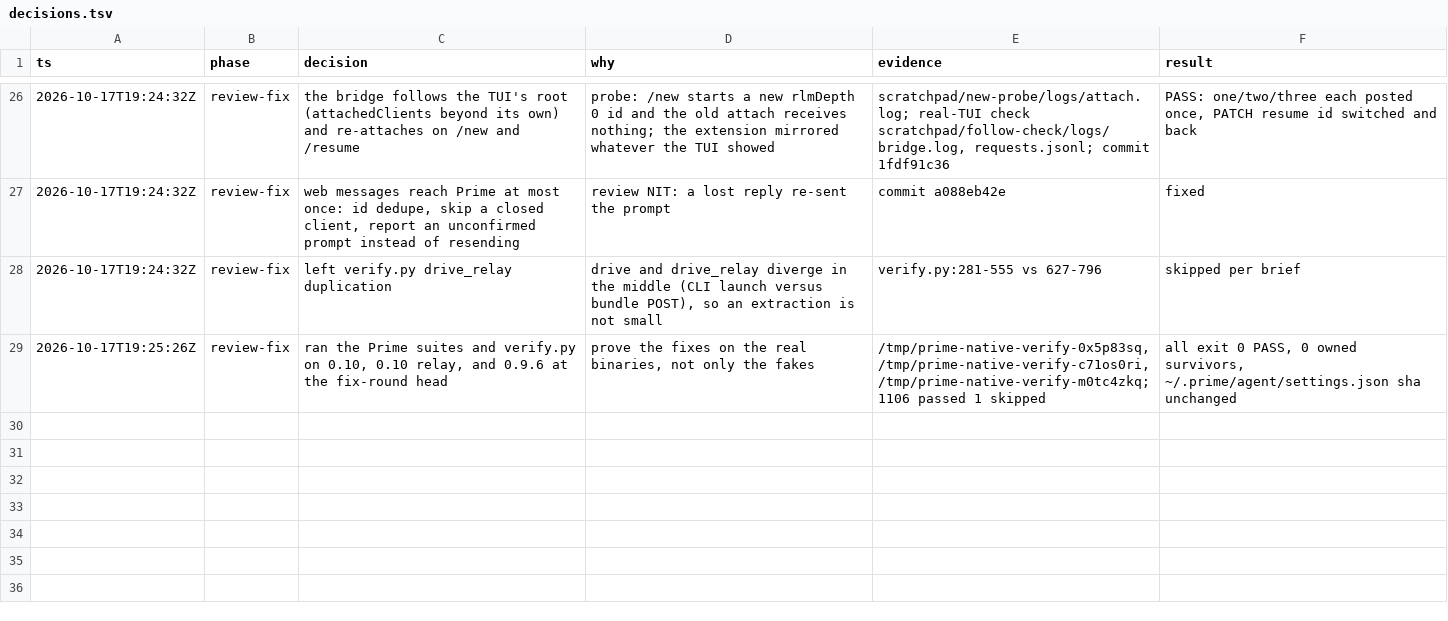
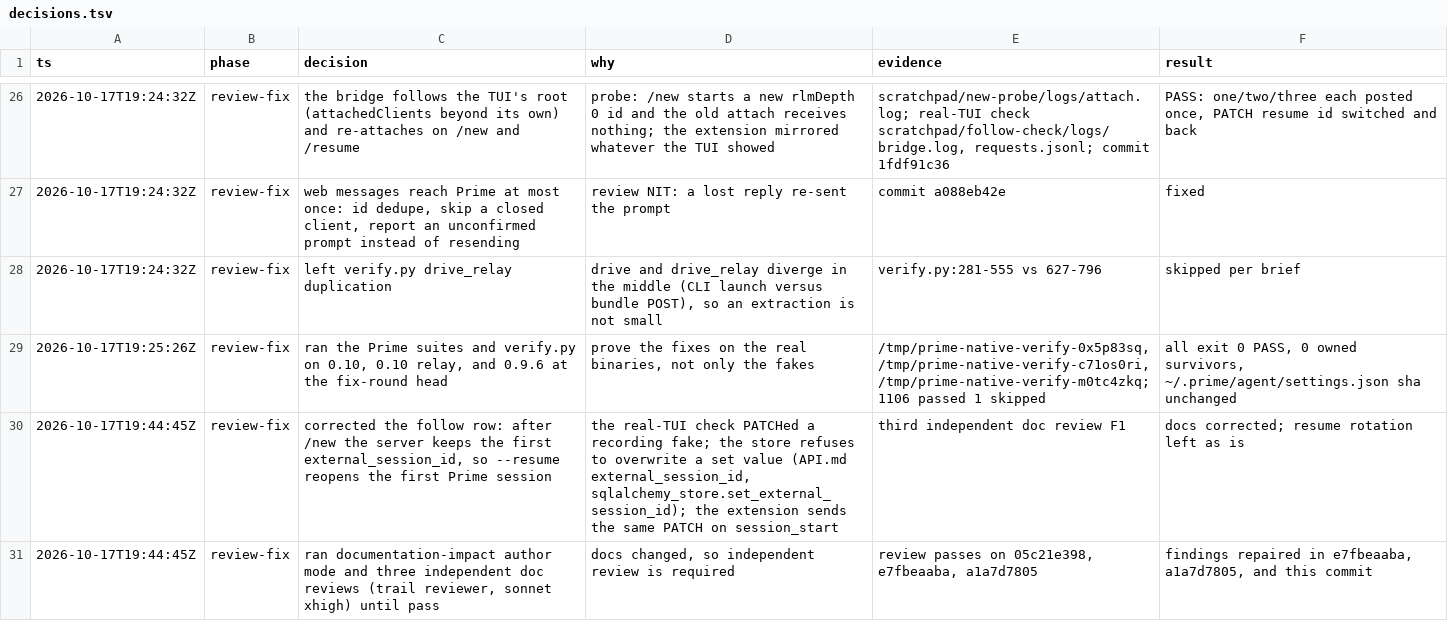
Before and after one commit to mdsmithaustin/omnigent, a TSV file: designs/prime-010-bridge/decisions.tsv, drawn as a sheet; only a part is shown, gaps mark what is left out; the diff names each change by its address in the sheet, - before the commit and + after, or states it on an @@ line.

Commit message:
docs(prime-native): say that a /new session does not replace the resume id
The server refuses to overwrite a recorded external_session_id, so after
/new the bridge's PATCH is rejected and --resume reopens the
conversation's first Prime session. The real-TUI follow check posted to a
recording fake, which accepted every PATCH.

```diff
--- a/designs/prime-010-bridge/decisions.tsv
+++ b/designs/prime-010-bridge/decisions.tsv
+row 30: 2026-10-17T19:44:45Z | review-fix | corrected the follow row: after /new the server keeps the first external_session_id, so --resume reopens the first Prime session | the real-TUI check PATCHed a recording fake; the store refuses to overwrite a set value (API.md external_session_id, sqlalchemy_store.set_external_session_id); the extension sends the same PATCH on session_start | third independent doc review F1 | docs corrected; resume rotation left as is
+row 31: 2026-10-17T19:44:45Z | review-fix | ran documentation-impact author mode and three independent doc reviews (trail reviewer, sonnet xhigh) until pass | docs changed, so independent review is required | review passes on 05c21e398, e7fbeaaba, a1a7d7805 | findings repaired in e7fbeaaba, a1a7d7805, and this commit
```
Also changed, not shown: 2 other files.
